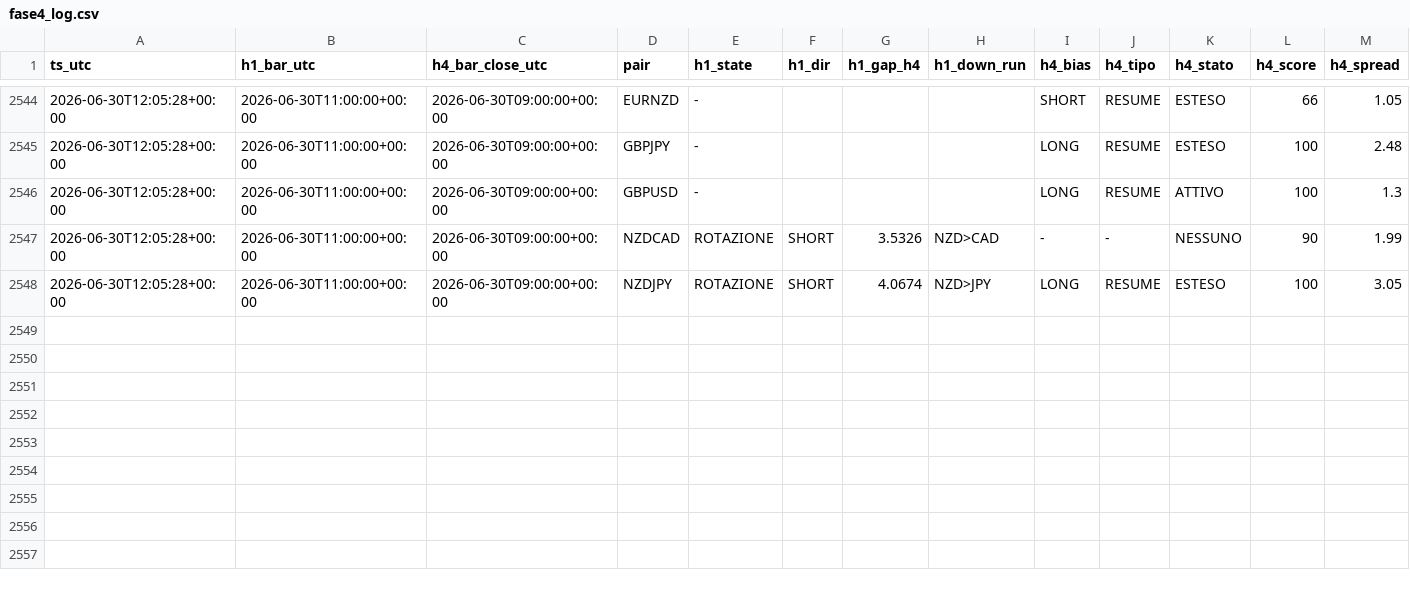
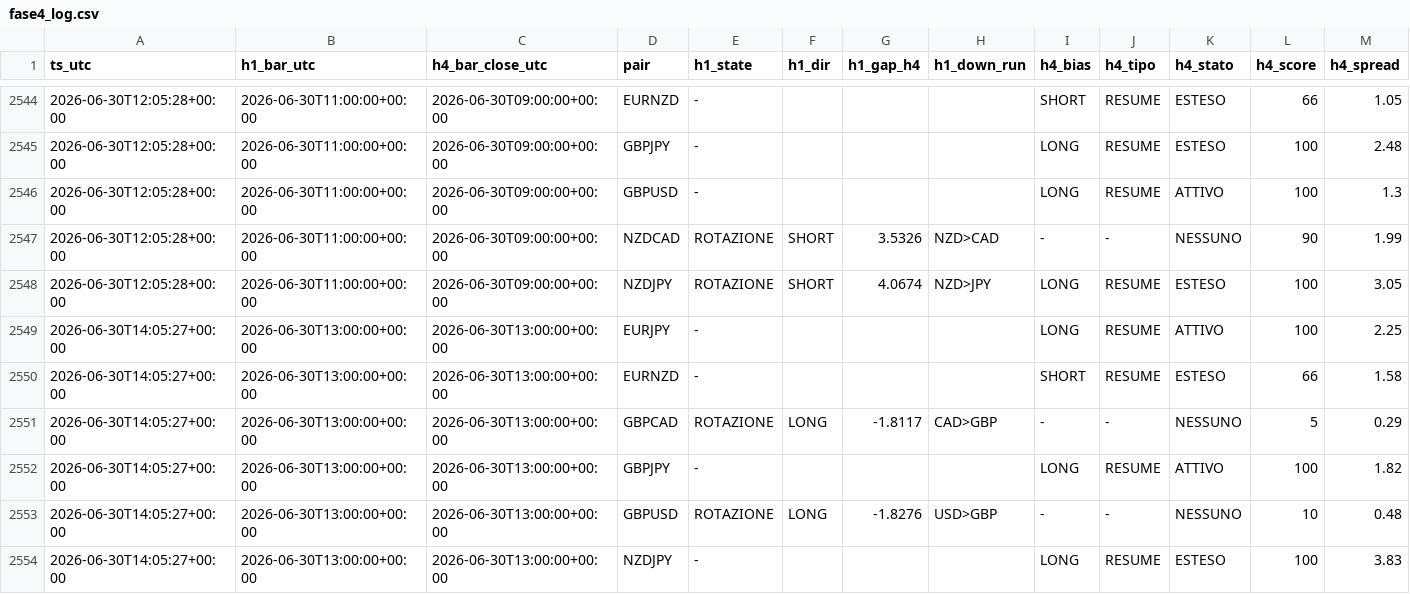
Before and after one commit to Philoleo2/fx-bias-radar-engine, a CSV file: reports/prerottura/fase4_log.csv, drawn as a sheet; only a part is shown, gaps mark what is left out; rows hold the shown columns only; the diff names each change by its address in the sheet, - before the commit and + after, or states it on an @@ line.

```diff
--- a/reports/prerottura/fase4_log.csv
+++ b/reports/prerottura/fase4_log.csv
+row 2549: 2026-06-30T14:05:27+00:00 | 2026-06-30T13:00:00+00:00 | 2026-06-30T13:00:00+00:00 | EURJPY | - |  |  |  | LONG | RESUME | ATTIVO | 100 | 2.25
+row 2550: 2026-06-30T14:05:27+00:00 | 2026-06-30T13:00:00+00:00 | 2026-06-30T13:00:00+00:00 | EURNZD | - |  |  |  | SHORT | RESUME | ESTESO | 66 | 1.58
+row 2551: 2026-06-30T14:05:27+00:00 | 2026-06-30T13:00:00+00:00 | 2026-06-30T13:00:00+00:00 | GBPCAD | ROTAZIONE | LONG | -1.8117 | CAD>GBP | - | - | NESSUNO | 5 | 0.29
+row 2552: 2026-06-30T14:05:27+00:00 | 2026-06-30T13:00:00+00:00 | 2026-06-30T13:00:00+00:00 | GBPJPY | - |  |  |  | LONG | RESUME | ATTIVO | 100 | 1.82
+row 2553: 2026-06-30T14:05:27+00:00 | 2026-06-30T13:00:00+00:00 | 2026-06-30T13:00:00+00:00 | GBPUSD | ROTAZIONE | LONG | -1.8276 | USD>GBP | - | - | NESSUNO | 10 | 0.48
+row 2554: 2026-06-30T14:05:27+00:00 | 2026-06-30T13:00:00+00:00 | 2026-06-30T13:00:00+00:00 | NZDJPY | - |  |  |  | LONG | RESUME | ESTESO | 100 | 3.83
```
Also changed, not shown: 1 other file.
